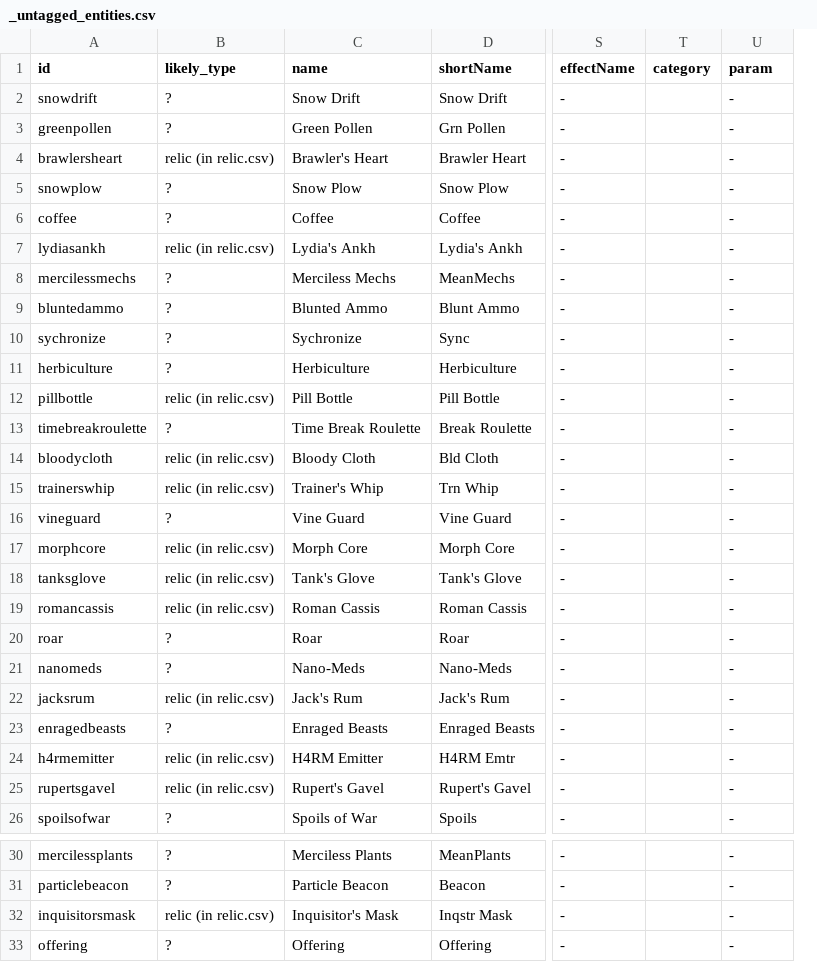
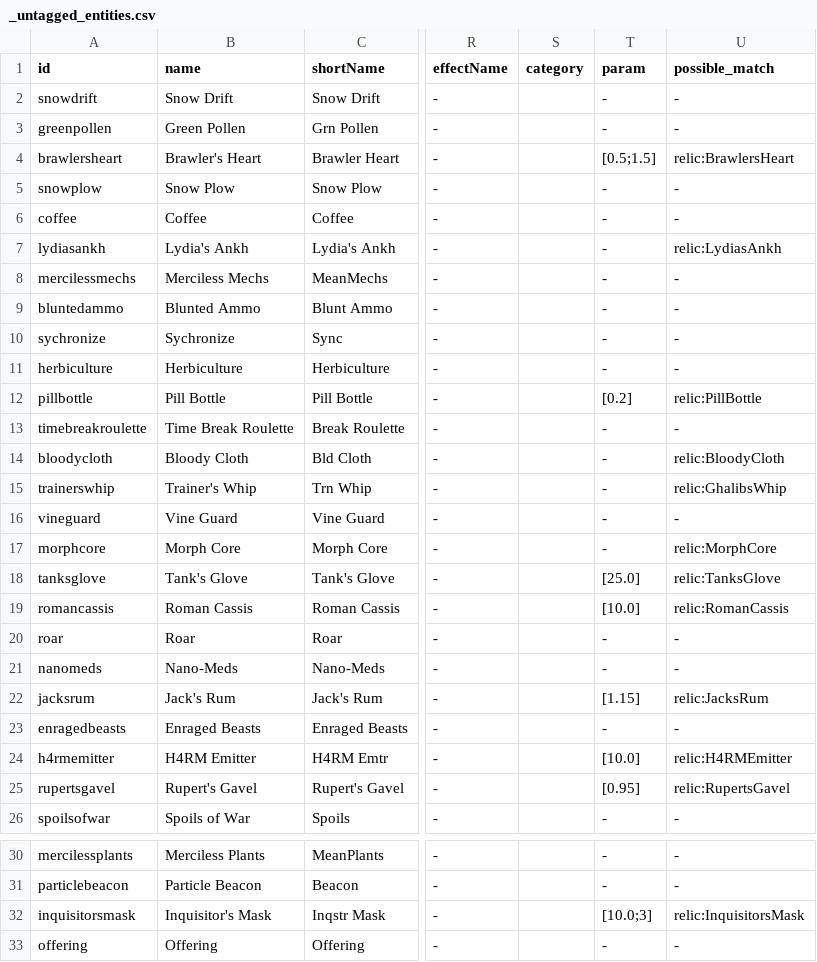
Before and after one commit to misterwtheface-oss/tbc-build-calc, a CSV file: data/references/_untagged_entities.csv, drawn as a sheet; only a part is shown, gaps mark what is left out; removed rows and columns are numbered as before the commit, all else as after; the diff covers the shown part only; the diff names each change by its address in the sheet, - before the commit and + after, or states it on an @@ line.

```diff
--- a/data/references/_untagged_entities.csv
+++ b/data/references/_untagged_entities.csv
-column B (likely_type), rows 2-26: ? | ? | relic (in relic.csv) | ? | ? | relic (in relic.csv) | ? | ? | ? | ? | relic (in relic.csv) | ? | relic (in relic.csv) | relic (in relic.csv) | ? | relic (in relic.csv) | relic (in relic.csv) | relic (in relic.csv) | ? | ? | relic (in relic.csv) | ? | relic (in relic.csv) | relic (in relic.csv) | ?; rows 30-33: ? | ? | relic (in relic.csv) | ?
+column U (possible_match), rows 2-26: - | - | relic:BrawlersHeart | - | - | relic:LydiasAnkh | - | - | - | - | relic:PillBottle | - | relic:BloodyCloth | relic:GhalibsWhip | - | relic:MorphCore | relic:TanksGlove | relic:RomanCassis | - | - | relic:JacksRum | - | relic:H4RMEmitter | relic:RupertsGavel | -; rows 30-33: - | - | relic:InquisitorsMask | -
-T4 (param): -
+T4 (param): [0.5;1.5]
-T12 (param): -
+T12 (param): [0.2]
-T18 (param): -
+T18 (param): [25.0]
-T19 (param): -
+T19 (param): [10.0]
-T22 (param): -
+T22 (param): [1.15]
-T24 (param): -
+T24 (param): [10.0]
-T25 (param): -
+T25 (param): [0.95]
-T32 (param): -
+T32 (param): [10.0;3]
```
Also changed, not shown: 10 edited cells elsewhere in this file.
